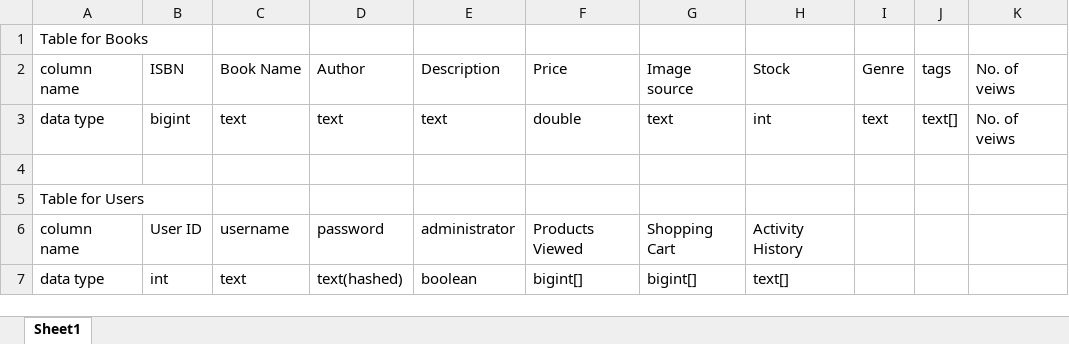
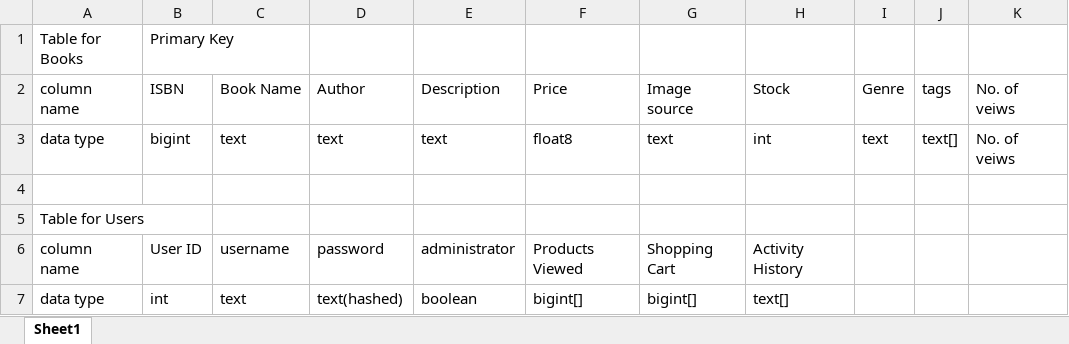
Before and after one commit to Hodginson/NWEN304-Heroku-App, an Excel workbook: Database example.xlsx, sheet Sheet1, drawn as a sheet; only a part is shown; values as stored, in another font and other column widths than the file's, no borders; the diff names each change by its address in the sheet, - before the commit and + after, or states it on an @@ line.

Commit message:
added the book list and the images

```diff
--- a/Database example.xlsx (sheet Sheet1)
+++ b/Database example.xlsx (sheet Sheet1)
-B1: (empty)
+B1: Primary Key
-F3: double
+F3: float8
```
Also changed, not shown: 28 other files.
